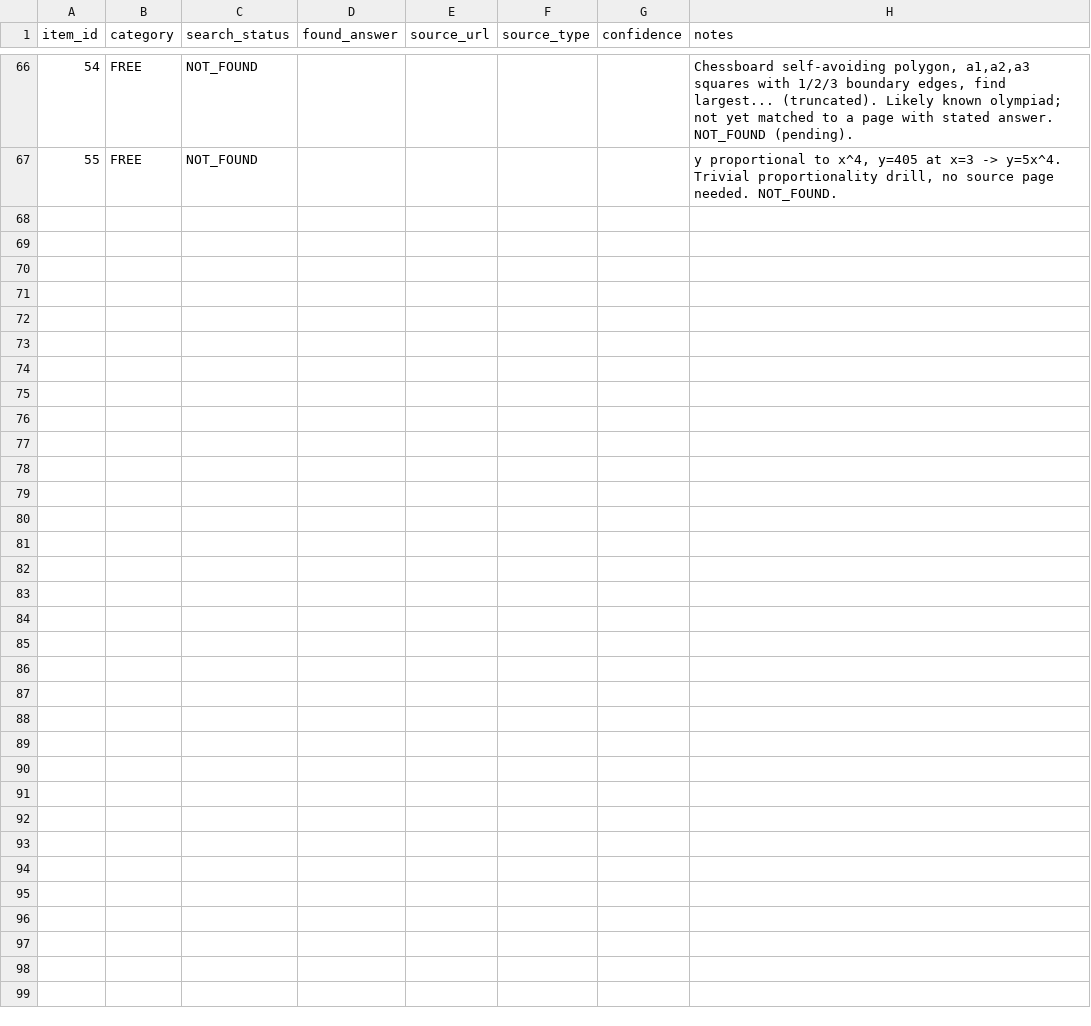
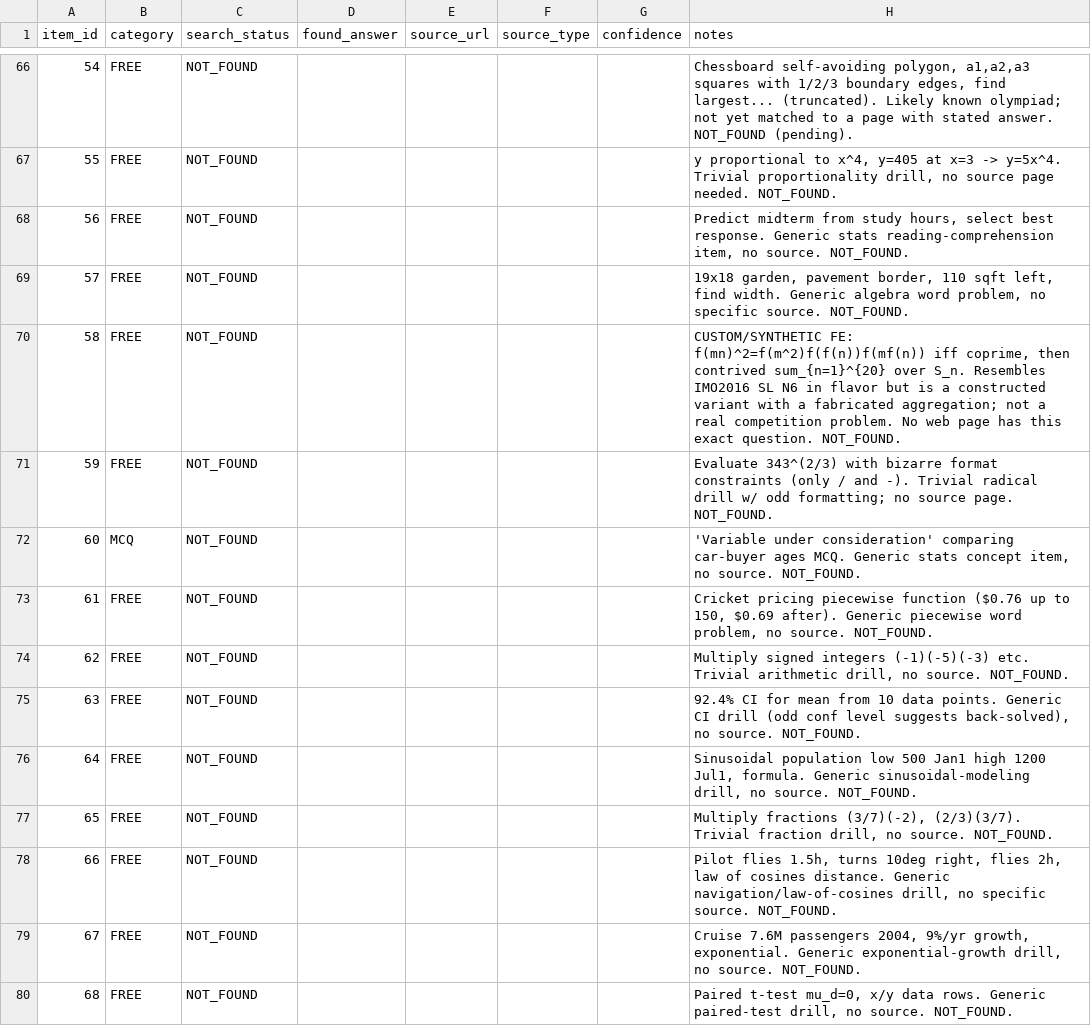
Before and after one commit to raindonovan/151B_SP26_Competition, a CSV file: data/search/web_search/search_results.csv, drawn as a sheet; only a part is shown, gaps mark what is left out; the diff covers the shown part only.

```diff
--- a/data/search/web_search/search_results.csv
+++ b/data/search/web_search/search_results.csv
@@ -67 +67,14 @@ item_id,category,search_status,found_answer,source_url,source_type,confidence,no
 55,FREE,NOT_FOUND,,,,,"y proportional to x^4, y=405 at x=3 -> y=5x^4. Trivial proportionality drill, no source page needed. NOT_FOUND."
+56,FREE,NOT_FOUND,,,,,"Predict midterm from study hours, select best response. Generic stats reading-comprehension item, no source. NOT_FOUND."
+57,FREE,NOT_FOUND,,,,,"19x18 garden, pavement border, 110 sqft left, find width. Generic algebra word problem, no specific source. NOT_FOUND."
+58,FREE,NOT_FOUND,,,,,"CUSTOM/SYNTHETIC FE: f(mn)^2=f(m^2)f(f(n))f(mf(n)) iff coprime, then contrived sum_{n=1}^{20} over S_n. Resembles IMO2016 SL N6 in flavor but is a constructed variant with a fabricated aggregation; not a real competition problem. No web page has this exact question. NOT_FOUND."
+59,FREE,NOT_FOUND,,,,,"Evaluate 343^(2/3) with bizarre format constraints (only / and -). Trivial radical drill w/ odd formatting; no source page. NOT_FOUND."
+60,MCQ,NOT_FOUND,,,,,"'Variable under consideration' comparing car-buyer ages MCQ. Generic stats concept item, no source. NOT_FOUND."
+61,FREE,NOT_FOUND,,,,,"Cricket pricing piecewise function ($0.76 up to 150, $0.69 after). Generic piecewise word problem, no source. NOT_FOUND."
+62,FREE,NOT_FOUND,,,,,"Multiply signed integers (-1)(-5)(-3) etc. Trivial arithmetic drill, no source. NOT_FOUND."
+63,FREE,NOT_FOUND,,,,,"92.4% CI for mean from 10 data points. Generic CI drill (odd conf level suggests back-solved), no source. NOT_FOUND."
+64,FREE,NOT_FOUND,,,,,"Sinusoidal population low 500 Jan1 high 1200 Jul1, formula. Generic sinusoidal-modeling drill, no source. NOT_FOUND."
+65,FREE,NOT_FOUND,,,,,"Multiply fractions (3/7)(-2), (2/3)(3/7). Trivial fraction drill, no source. NOT_FOUND."
+66,FREE,NOT_FOUND,,,,,"Pilot flies 1.5h, turns 10deg right, flies 2h, law of cosines distance. Generic navigation/law-of-cosines drill, no specific source. NOT_FOUND."
+67,FREE,NOT_FOUND,,,,,"Cruise 7.6M passengers 2004, 9%/yr growth, exponential. Generic exponential-growth drill, no source. NOT_FOUND."
+68,FREE,NOT_FOUND,,,,,"Paired t-test mu_d=0, x/y data rows. Generic paired-test drill, no source. NOT_FOUND."
```
Also changed, not shown: 12 added rows elsewhere in this file, 1 other file.
